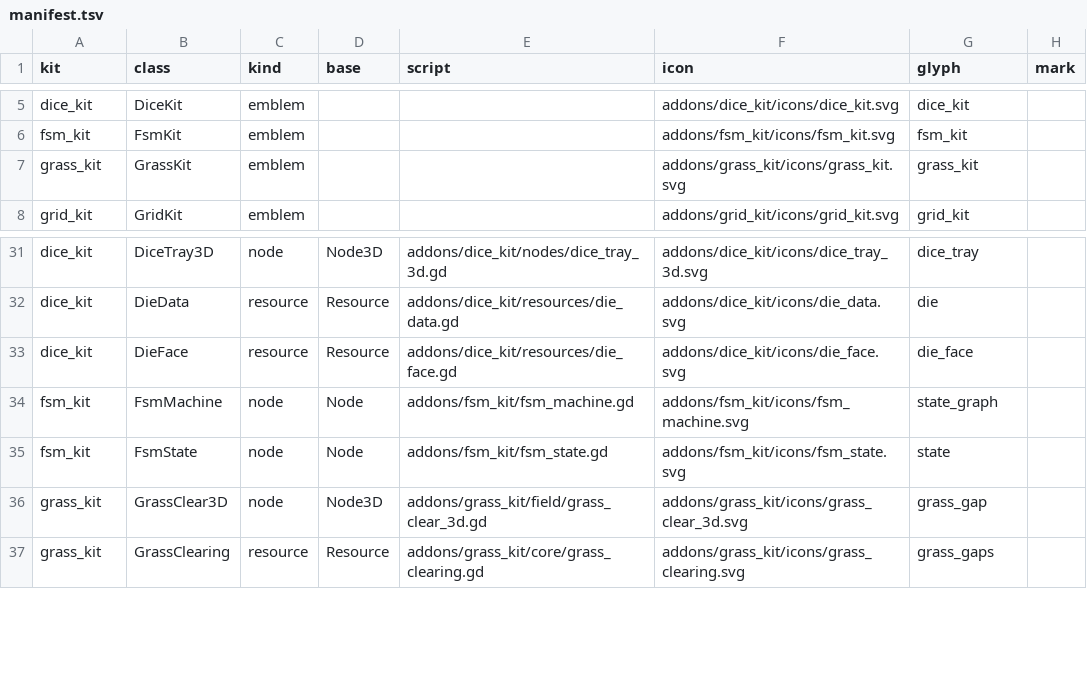
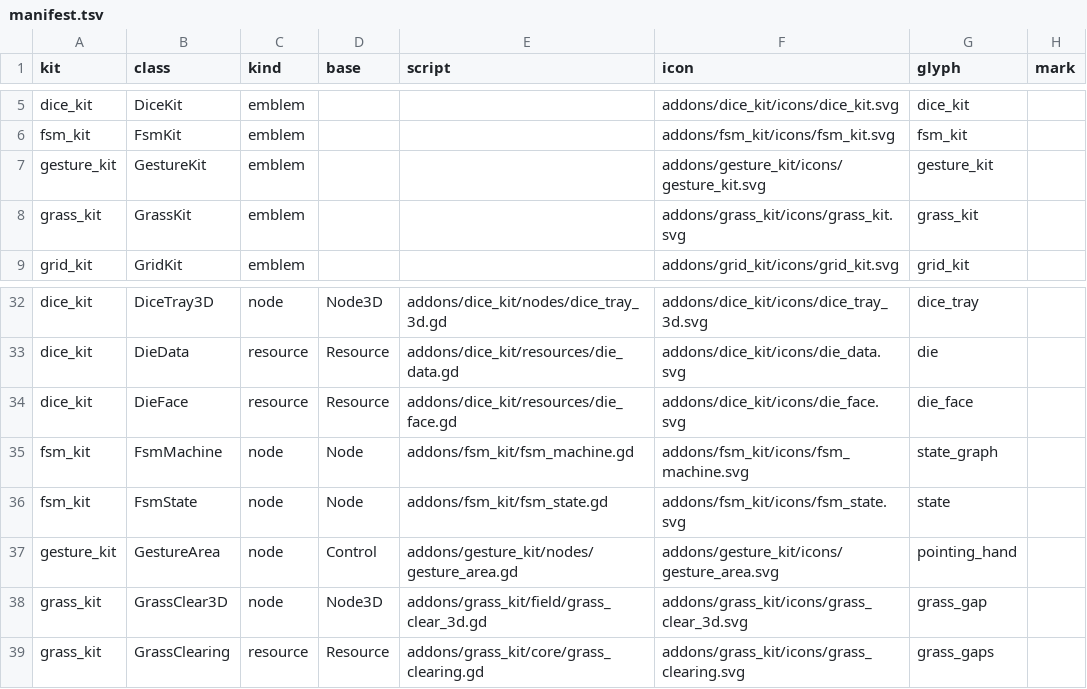
Before and after one commit to Joelnicolass/godot-studio-skills, a TSV file: tools/icons/manifest.tsv, drawn as a sheet; only a part is shown, gaps mark what is left out.

```diff
--- a/tools/icons/manifest.tsv
+++ b/tools/icons/manifest.tsv
@@ -6,2 +6,3 @@ dice_kit	DiceKit	emblem			addons/dice_kit/icons/dice_kit.svg	dice_kit
 fsm_kit	FsmKit	emblem			addons/fsm_kit/icons/fsm_kit.svg	fsm_kit	
+gesture_kit	GestureKit	emblem			addons/gesture_kit/icons/gesture_kit.svg	gesture_kit	
 grass_kit	GrassKit	emblem			addons/grass_kit/icons/grass_kit.svg	grass_kit	
@@ -35,2 +36,3 @@ fsm_kit	FsmMachine	node	Node	addons/fsm_kit/fsm_machine.gd	addons/fsm_kit/icons/
 fsm_kit	FsmState	node	Node	addons/fsm_kit/fsm_state.gd	addons/fsm_kit/icons/fsm_state.svg	state	
+gesture_kit	GestureArea	node	Control	addons/gesture_kit/nodes/gesture_area.gd	addons/gesture_kit/icons/gesture_area.svg	pointing_hand	
 grass_kit	GrassClear3D	node	Node3D	addons/grass_kit/field/grass_clear_3d.gd	addons/grass_kit/icons/grass_clear_3d.svg	grass_gap	
```
Also changed, not shown: tools/icons/classes.tsv, 58 other files.
